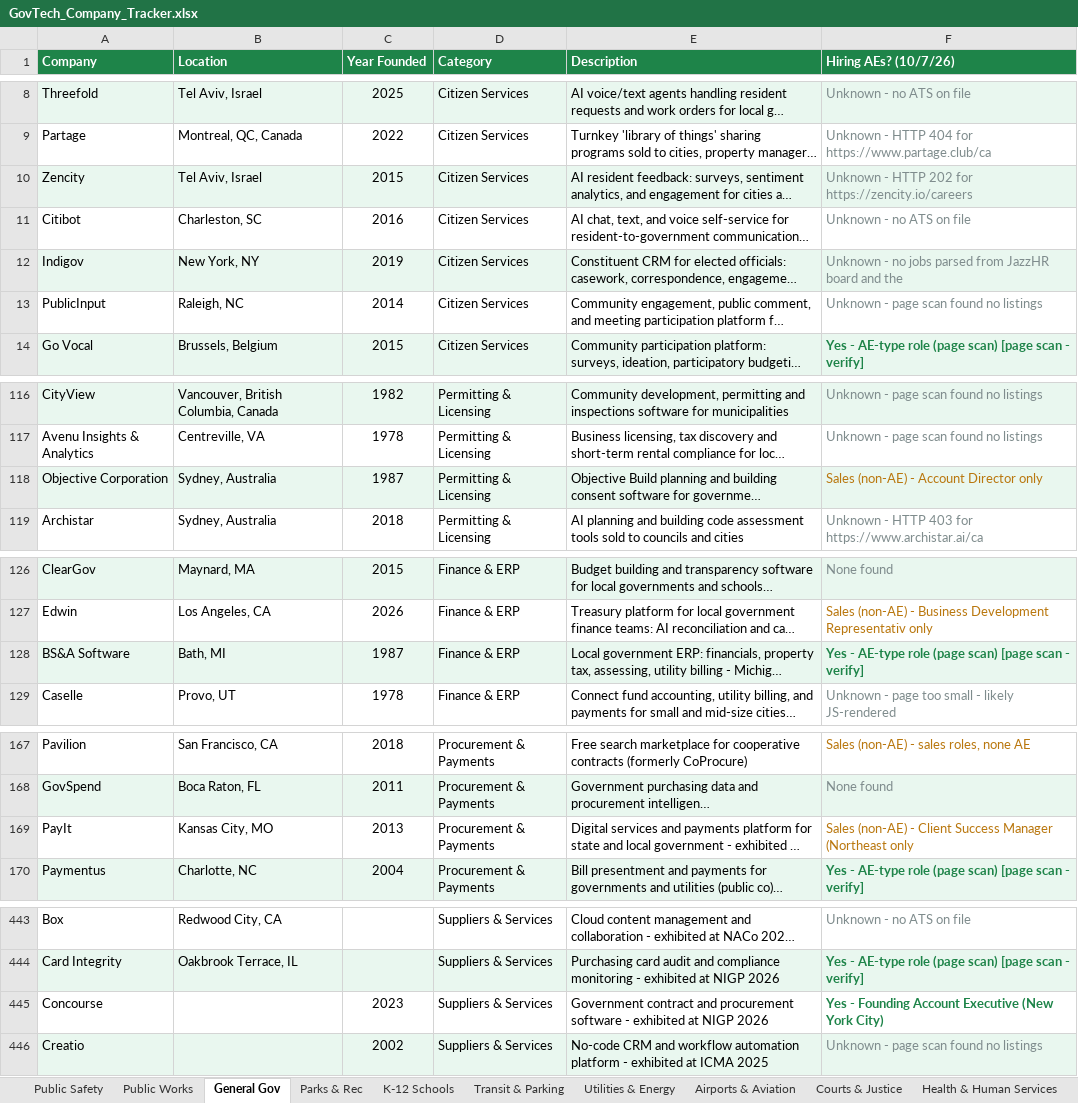
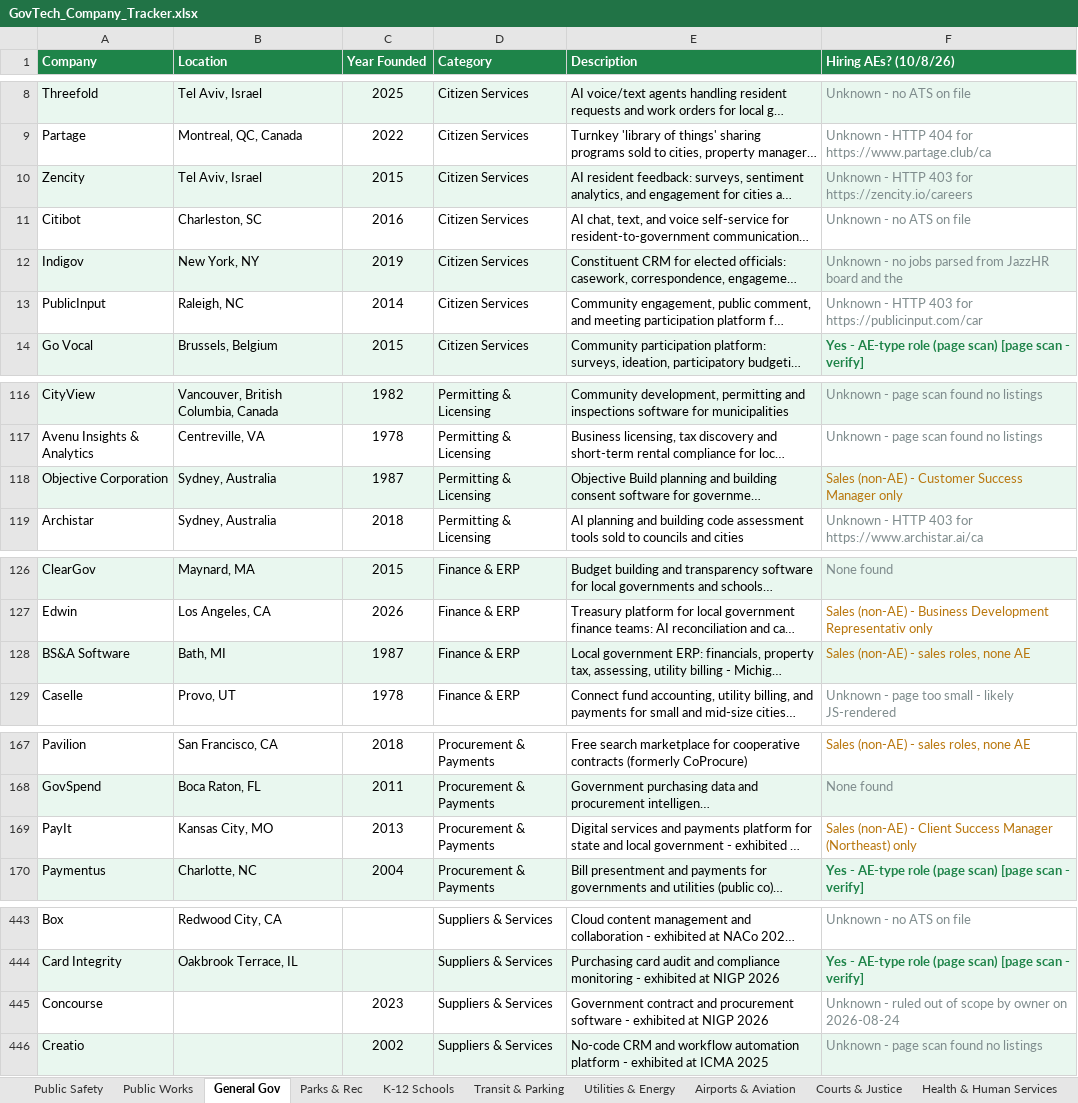
Before and after one commit to westjw/govtech-dock, an Excel workbook: exports/GovTech_Company_Tracker.xlsx, sheet General Gov, drawn as a sheet; only a part is shown, gaps mark what is left out; long unchanged cells end in …; values as stored, in another font and other column widths than the file's, no borders; the diff covers the shown part only; the diff names each change by its address in the sheet, - before the commit and + after, or states it on an @@ line.

```diff
--- a/exports/GovTech_Company_Tracker.xlsx (sheet General Gov)
+++ b/exports/GovTech_Company_Tracker.xlsx (sheet General Gov)
-F1: Hiring AEs? (10/7/26)
+F1: Hiring AEs? (10/8/26)
-F10 (Hiring AEs? (10/8/26)): …- HTTP 202 for https://zencity.io/careers
+F10 (Hiring AEs? (10/8/26)): …- HTTP 403 for https://zencity.io/careers
-F13 (Hiring AEs? (10/8/26)): Unknown - page scan found no listings
+F13 (Hiring AEs? (10/8/26)): Unknown - HTTP 403 for https://publicinput.com/car
-F118 (Hiring AEs? (10/8/26)): Sales (non-AE) - Account Director only
+F118 (Hiring AEs? (10/8/26)): Sales (non-AE) - Customer Success Manager only
-F128 (Hiring AEs? (10/8/26)): Yes - AE-type role (page scan) [page scan - verify]
+F128 (Hiring AEs? (10/8/26)): Sales (non-AE) - sales roles, none AE
@@ F128 bold: on → off, text colour: #1E8449 → #B9770E @@
-F169 (Hiring AEs? (10/8/26)): …Success Manager (Northeast only
+F169 (Hiring AEs? (10/8/26)): …Success Manager (Northeast) only
-F445 (Hiring AEs? (10/8/26)): Yes - Founding Account Executive (New York City)
+F445 (Hiring AEs? (10/8/26)): Unknown - ruled out of scope by owner on 2026-08-24
@@ F445 bold: on → off, text colour: #1E8449 → #7F8C8D @@
```
Also changed, not shown: 5 edited cells elsewhere in this sheet, sheet Public Safety, sheet Airports & Aviation, sheet Transit & Parking, sheet Utilities & Energy, sheet K-12 Schools, sheet Health & Human Services, 5 more sheets.
